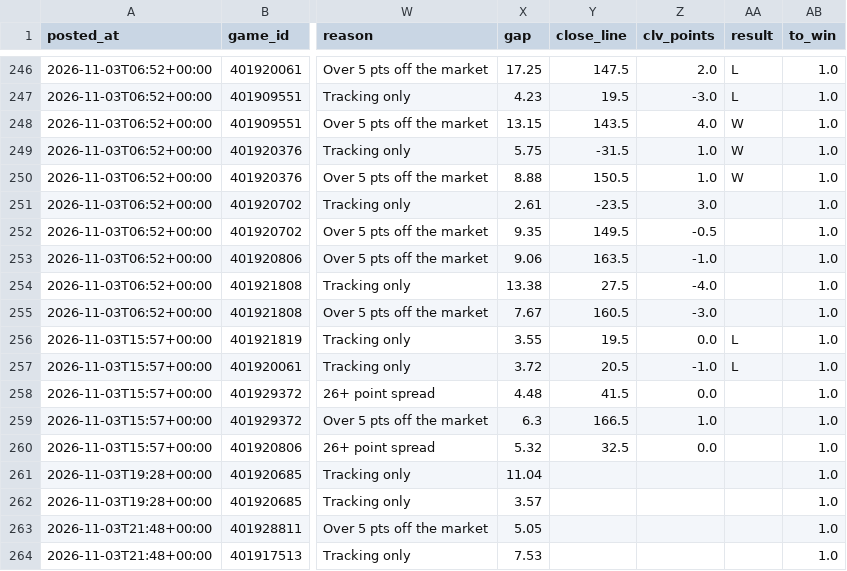
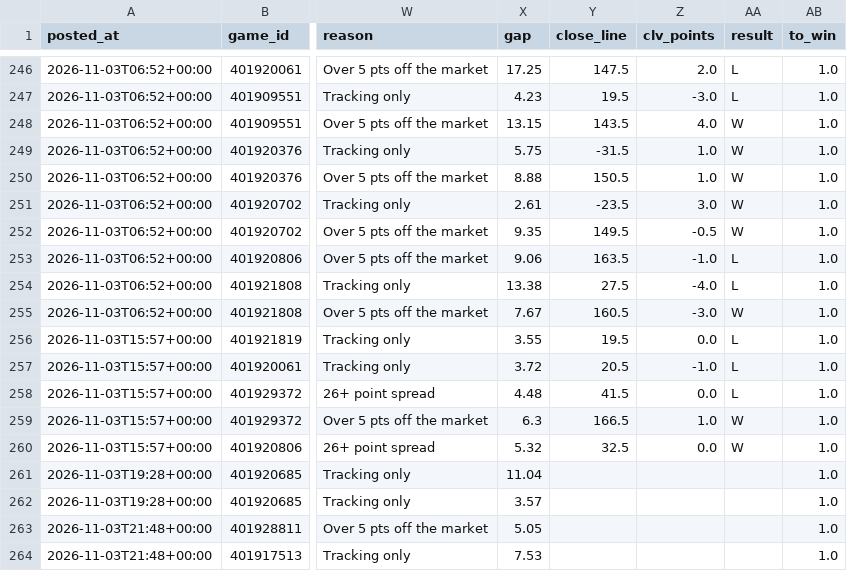
Before and after one commit to patjennings96-ctrl/ncaab-edge-board, a CSV file: data/history/card_log.csv, drawn as a sheet; only a part is shown, gaps mark what is left out; the diff covers the shown part only; the diff names each change by its address in the sheet, - before the commit and + after, or states it on an @@ line.

```diff
--- a/data/history/card_log.csv
+++ b/data/history/card_log.csv
-AA251:AA252 (result): (empty)
+AA251:AA252 (result): W
-AA253:AA254 (result): (empty)
+AA253:AA254 (result): L
-AA255 (result): (empty)
+AA255 (result): W
-AA258 (result): (empty)
+AA258 (result): L
-AA259:AA260 (result): (empty)
+AA259:AA260 (result): W
```
Also changed, not shown: 1 added row and 12 edited cells elsewhere in this file, data/history/odds_snapshots.csv, data/history/projections_2027.csv, 4 other files.
